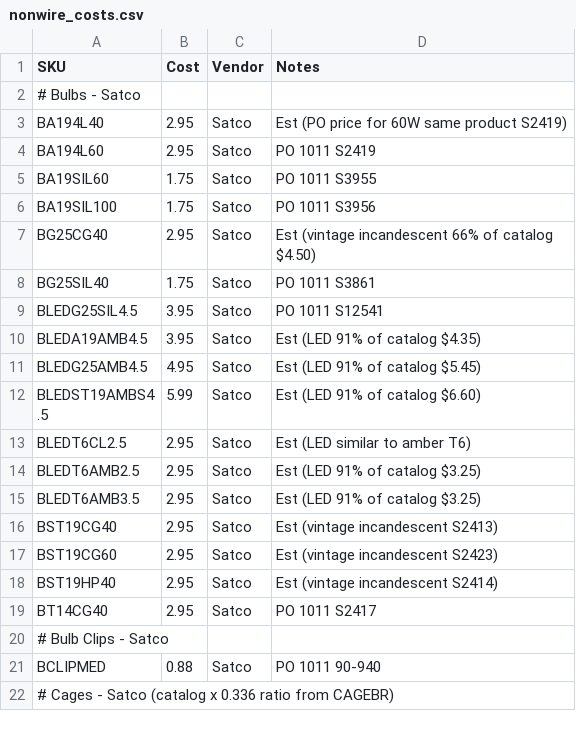
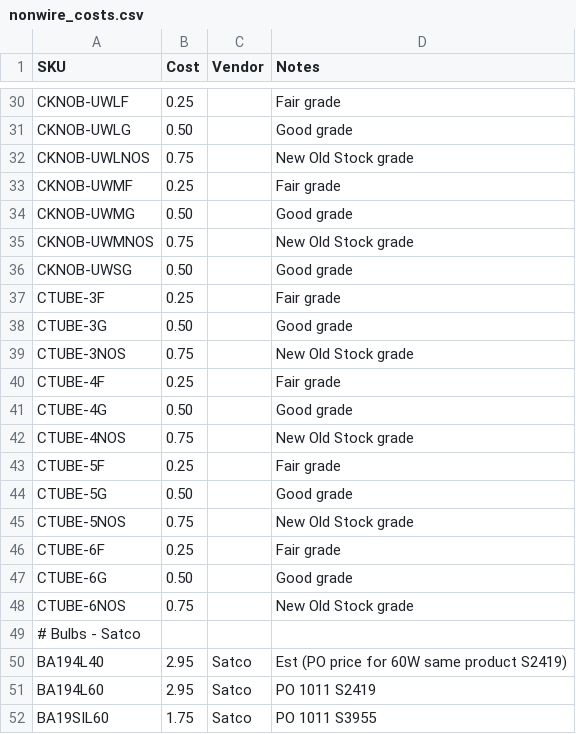
Before and after one commit to crunchywelch/sundial_greenlight, a CSV file: data/nonwire_costs.csv, drawn as a sheet; only a part is shown, gaps mark what is left out; the shorter side is filled out with more unchanged rows; the diff covers the shown part only.

```diff
--- a/data/nonwire_costs.csv
+++ b/data/nonwire_costs.csv
@@ -2 +30,20 @@ SKU,Cost,Vendor,Notes
+CKNOB-UWLF,0.25,,Fair grade
+CKNOB-UWLG,0.50,,Good grade
+CKNOB-UWLNOS,0.75,,New Old Stock grade
+CKNOB-UWMF,0.25,,Fair grade
+CKNOB-UWMG,0.50,,Good grade
+CKNOB-UWMNOS,0.75,,New Old Stock grade
+CKNOB-UWSG,0.50,,Good grade
+CTUBE-3F,0.25,,Fair grade
+CTUBE-3G,0.50,,Good grade
+CTUBE-3NOS,0.75,,New Old Stock grade
+CTUBE-4F,0.25,,Fair grade
+CTUBE-4G,0.50,,Good grade
+CTUBE-4NOS,0.75,,New Old Stock grade
+CTUBE-5F,0.25,,Fair grade
+CTUBE-5G,0.50,,Good grade
+CTUBE-5NOS,0.75,,New Old Stock grade
+CTUBE-6F,0.25,,Fair grade
+CTUBE-6G,0.50,,Good grade
+CTUBE-6NOS,0.75,,New Old Stock grade
 # Bulbs - Satco
```
Also changed, not shown: 28 added rows elsewhere in this file, 4 other files.
